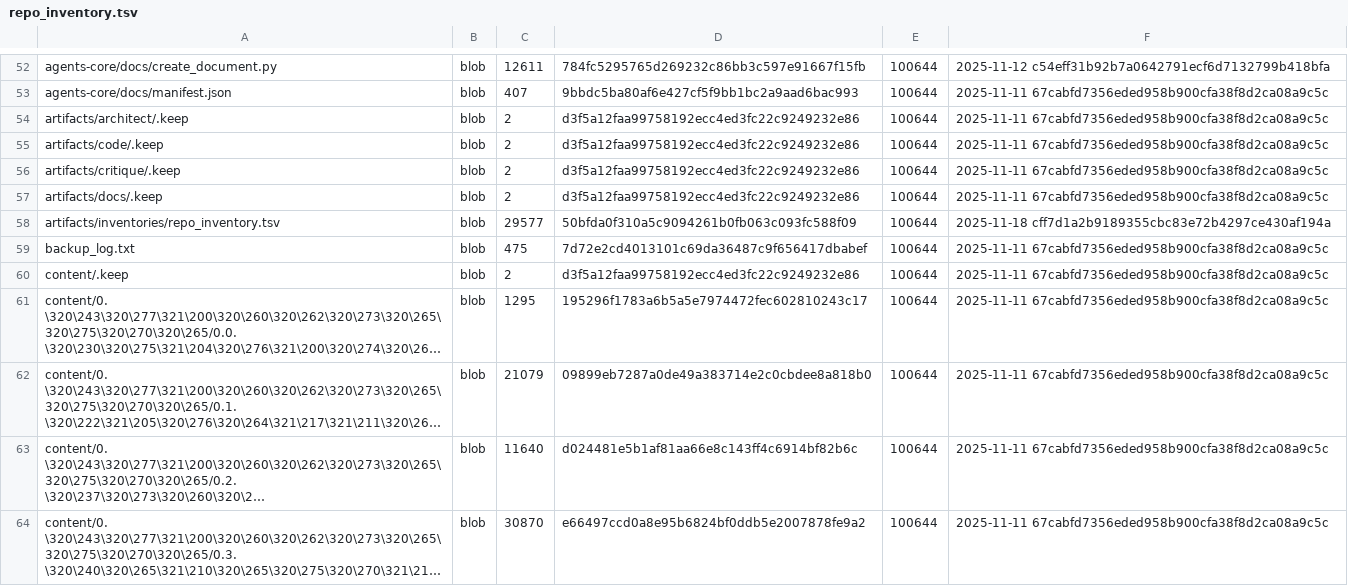
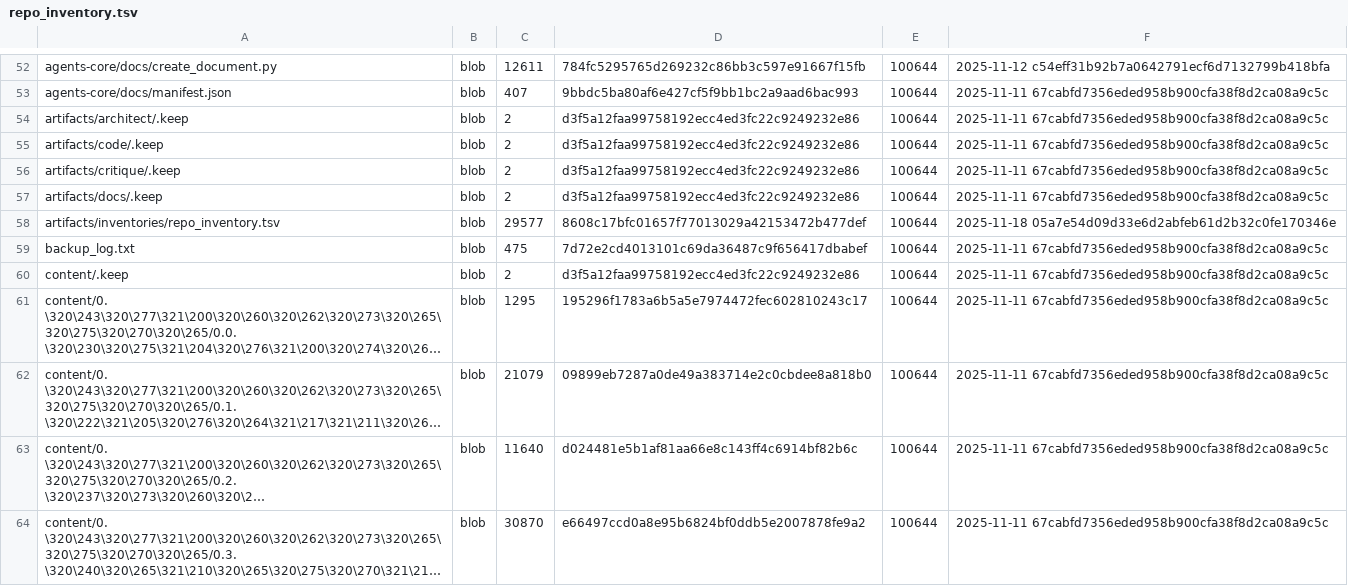
Before and after one commit to TserenTserenov/DS-ecosystem-development, a TSV file: artifacts/inventories/repo_inventory.tsv, drawn as a sheet; only a part is shown, gaps mark what is left out; long unchanged cells end in ….

Commit message:
chore: add repo inventory

```diff
--- a/artifacts/inventories/repo_inventory.tsv
+++ b/artifacts/inventories/repo_inventory.tsv
@@ -57,3 +57,3 @@ artifacts/critique/.keep	blob	2	d3f5a12faa99758192ecc4ed3fc22c9249232e86	100644
 artifacts/docs/.keep	blob	2	d3f5a12faa99758192ecc4ed3fc22c9249232e86	100644	2025-11-11 67cabfd7356eded958b900cfa38f8d2ca08a9c5c
-artifacts/inventories/repo_inventory.tsv	blob	29577	50bfda0f310a5c9094261b0fb063c093fc588f09	100644	2025-11-18 cff7d1a2b9189355cbc83e72b4297ce430af194a
+artifacts/inventories/repo_inventory.tsv	blob	29577	8608c17bfc01657f77013029a42153472b477def	100644	2025-11-18 05a7e54d09d33e6d2abfeb61d2b32c0fe170346e
 backup_log.txt	blob	475	7d72e2cd4013101c69da36487c9f656417dbabef	100644	2025-11-11 67cabfd7356eded958b900cfa38f8d2ca08a9c5c
```
